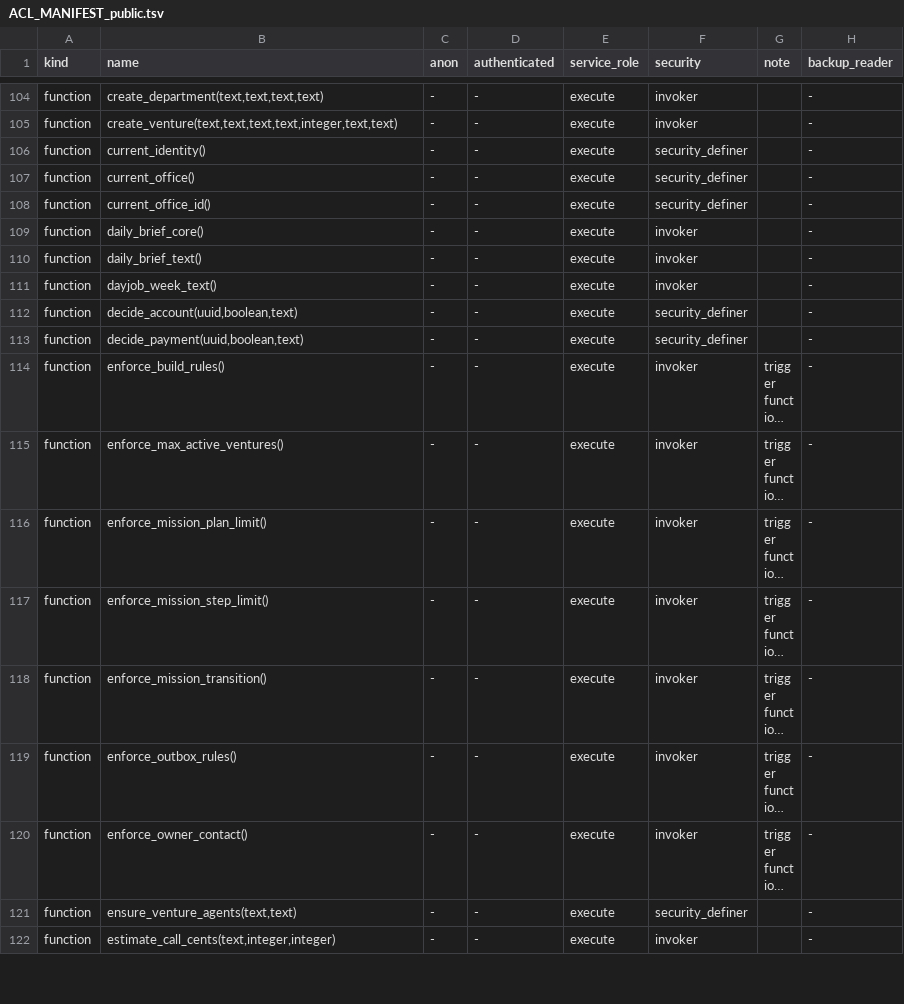
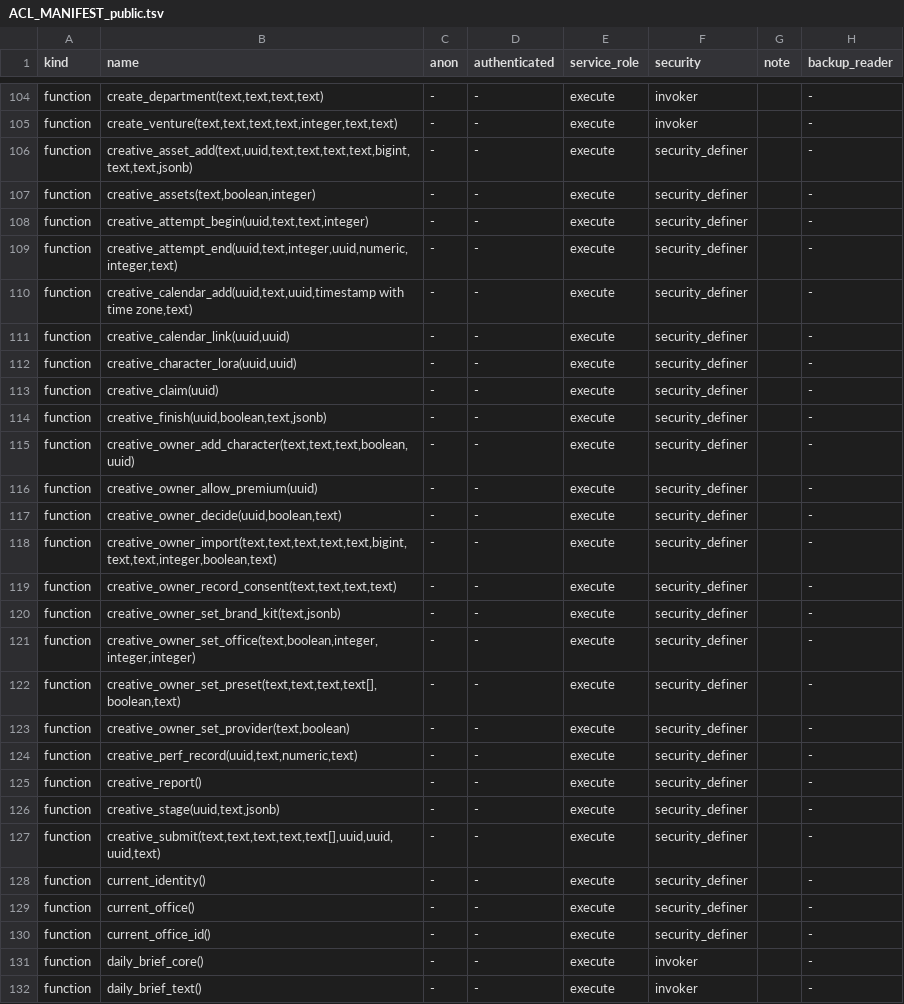
Before and after one commit to thedonnasystem/JARVIS, a TSV file: ops/ACL_MANIFEST_public.tsv, drawn as a sheet; only a part is shown, gaps mark what is left out; the shorter side is filled out with more unchanged rows; long unchanged cells end in …; the diff names each change by its address in the sheet, - before the commit and + after, or states it on an @@ line.

```diff
--- a/ops/ACL_MANIFEST_public.tsv
+++ b/ops/ACL_MANIFEST_public.tsv
+row 106: function | creative_asset_add(text,uuid,text,text,text,text,bigint,text,text,jsonb) | - | - | execute | security_definer |  | -
+row 107: function | creative_assets(text,boolean,integer) | - | - | execute | security_definer |  | -
+row 108: function | creative_attempt_begin(uuid,text,text,integer) | - | - | execute | security_definer |  | -
+row 109: function | creative_attempt_end(uuid,text,integer,uuid,numeric,integer,text) | - | - | execute | security_definer |  | -
+row 110: function | creative_calendar_add(uuid,text,uuid,timestamp with time zone,text) | - | - | execute | security_definer |  | -
+row 111: function | creative_calendar_link(uuid,uuid) | - | - | execute | security_definer |  | -
+row 112: function | creative_character_lora(uuid,uuid) | - | - | execute | security_definer |  | -
+row 113: function | creative_claim(uuid) | - | - | execute | security_definer |  | -
+row 114: function | creative_finish(uuid,boolean,text,jsonb) | - | - | execute | security_definer |  | -
+row 115: function | creative_owner_add_character(text,text,text,boolean,uuid) | - | - | execute | security_definer |  | -
+row 116: function | creative_owner_allow_premium(uuid) | - | - | execute | security_definer |  | -
+row 117: function | creative_owner_decide(uuid,boolean,text) | - | - | execute | security_definer |  | -
+row 118: function | creative_owner_import(text,text,text,text,text,bigint,text,text,integer,boolean,text) | - | - | execute | security_definer |  | -
+row 119: function | creative_owner_record_consent(text,text,text,text) | - | - | execute | security_definer |  | -
+row 120: function | creative_owner_set_brand_kit(text,jsonb) | - | - | execute | security_definer |  | -
+row 121: function | creative_owner_set_office(text,boolean,integer,integer,integer) | - | - | execute | security_definer |  | -
+row 122: function | creative_owner_set_preset(text,text,text,text[],boolean,text) | - | - | execute | security_definer |  | -
+row 123: function | creative_owner_set_provider(text,boolean) | - | - | execute | security_definer |  | -
+row 124: function | creative_perf_record(uuid,text,numeric,text) | - | - | execute | security_definer |  | -
+row 125: function | creative_report() | - | - | execute | security_definer |  | -
+row 126: function | creative_stage(uuid,text,jsonb) | - | - | execute | security_definer |  | -
+row 127: function | creative_submit(text,text,text,text,text[],uuid,uuid,uuid,text) | - | - | execute | security_definer |  | -
```
Also changed, not shown: 16 other files.
